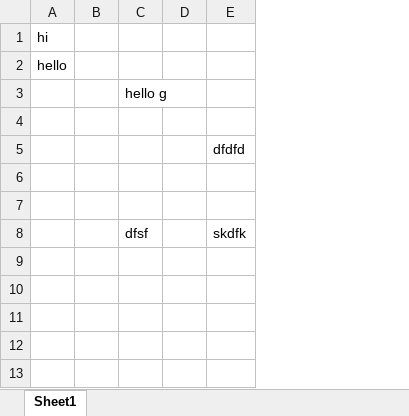
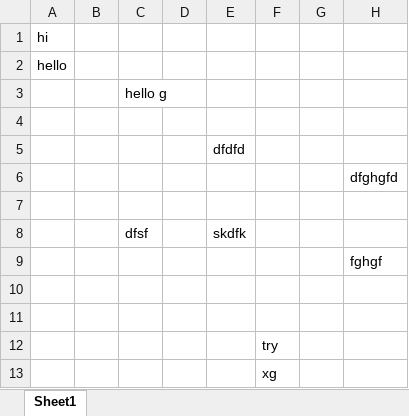
Before and after one commit to Atulkumar-SE/gitcalcy, an Excel workbook: gatting/Book1.xlsx, sheet Sheet1, drawn as a sheet; values as stored, in another font and other column widths than the file's, no borders; the diff names each change by its address in the sheet, - before the commit and + after, or states it on an @@ line.

Commit message:
now adding book1 update

```diff
--- a/gatting/Book1.xlsx (sheet Sheet1)
+++ b/gatting/Book1.xlsx (sheet Sheet1)
+column F, empty
+column G, empty
+column H, row 6: dfghgfd
+row 9:  |  |  |  |  |  |  | fghgf
+row 10: (empty)
+row 11: (empty)
+row 12:  |  |  |  |  | try
+row 13:  |  |  |  |  | xg
```
